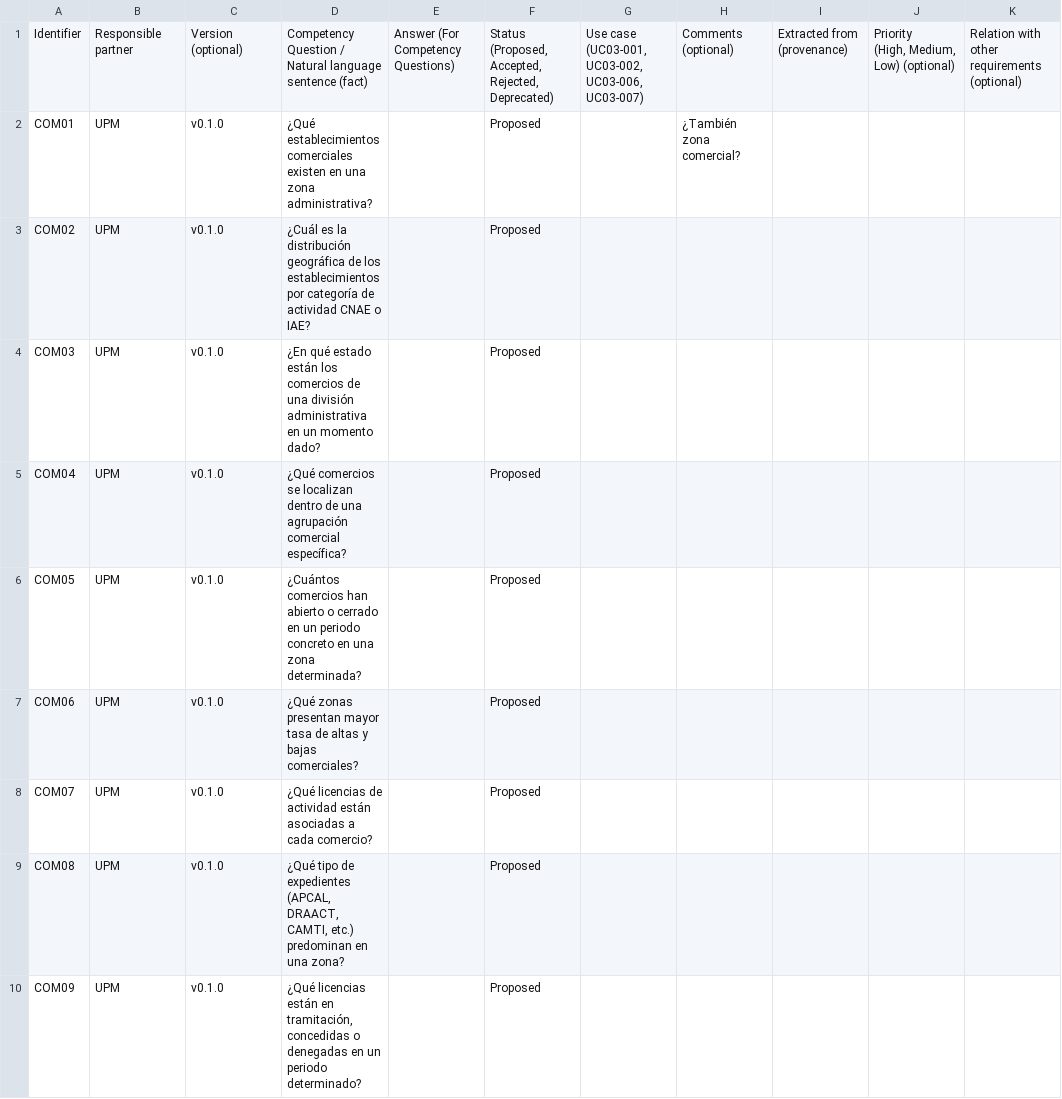
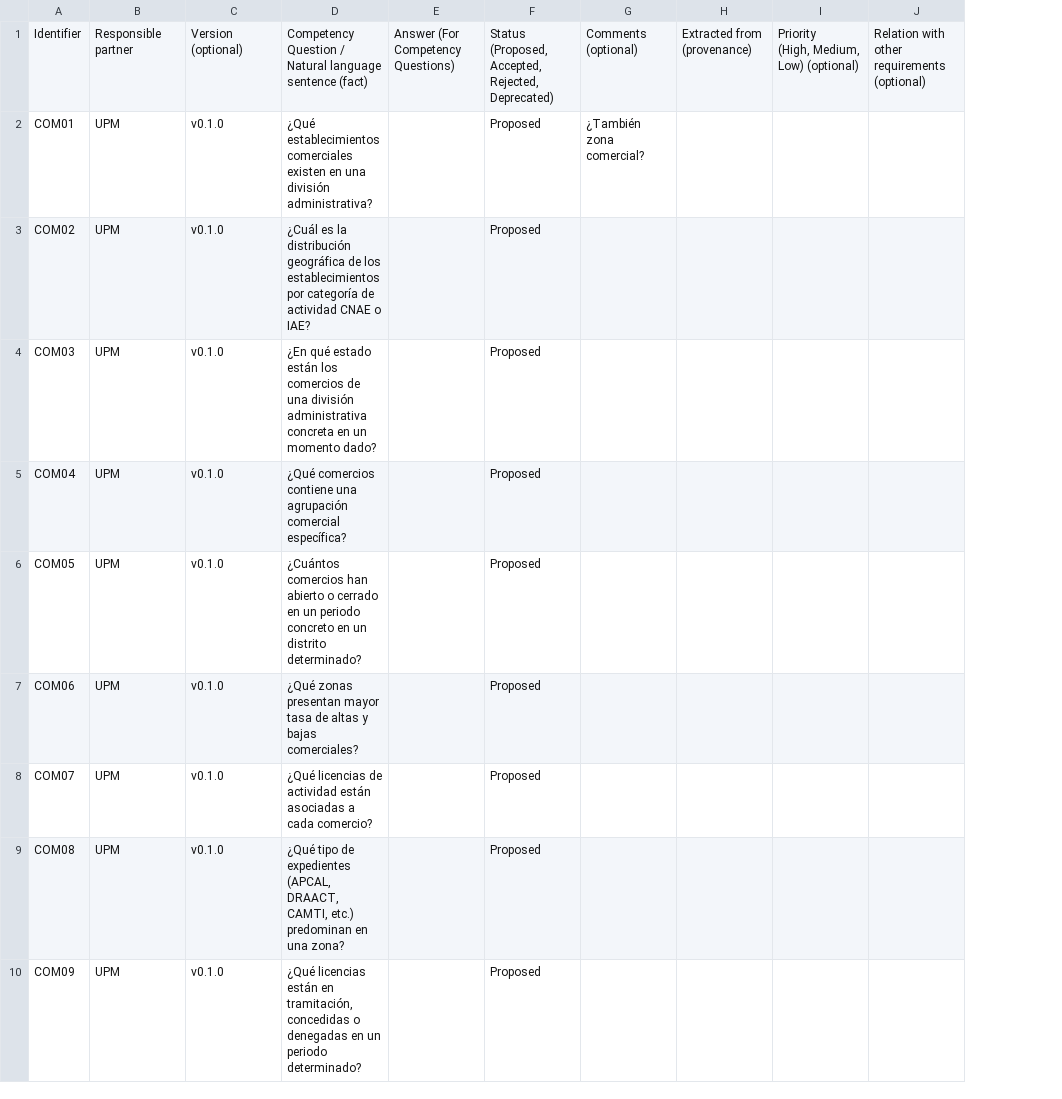
Before and after one commit to sbernardos/edint-ontologia-censo-locales, a CSV file: requirements/requirements.csv, drawn as a sheet; only a part is shown; ↵ is a line break in a cell; the diff covers the shown part only; the diff names each change by its address in the sheet, - before the commit and + after, or states it on an @@ line.

Commit message:
Set of requirements and associated queries

```diff
--- a/requirements/requirements.csv
+++ b/requirements/requirements.csv
-column G, row 1: Use case ↵ (UC03-001, UC03-002, UC03-006, UC03-007)
-D2: …en una zona administrativa?
+D2: …en una división administrativa?
-D4: …división administrativa en un…
+D4: …división administrativa concreta en un…
-D5: ¿Qué comercios se localizan dentro de una agrupación…
+D5: ¿Qué comercios contiene una agrupación…
-D6: …concreto en una zona determinada?
+D6: …concreto en un distrito determinado?
```
Also changed, not shown: 4 removed rows and 4 edited cells elsewhere in this file, 13 other files.
